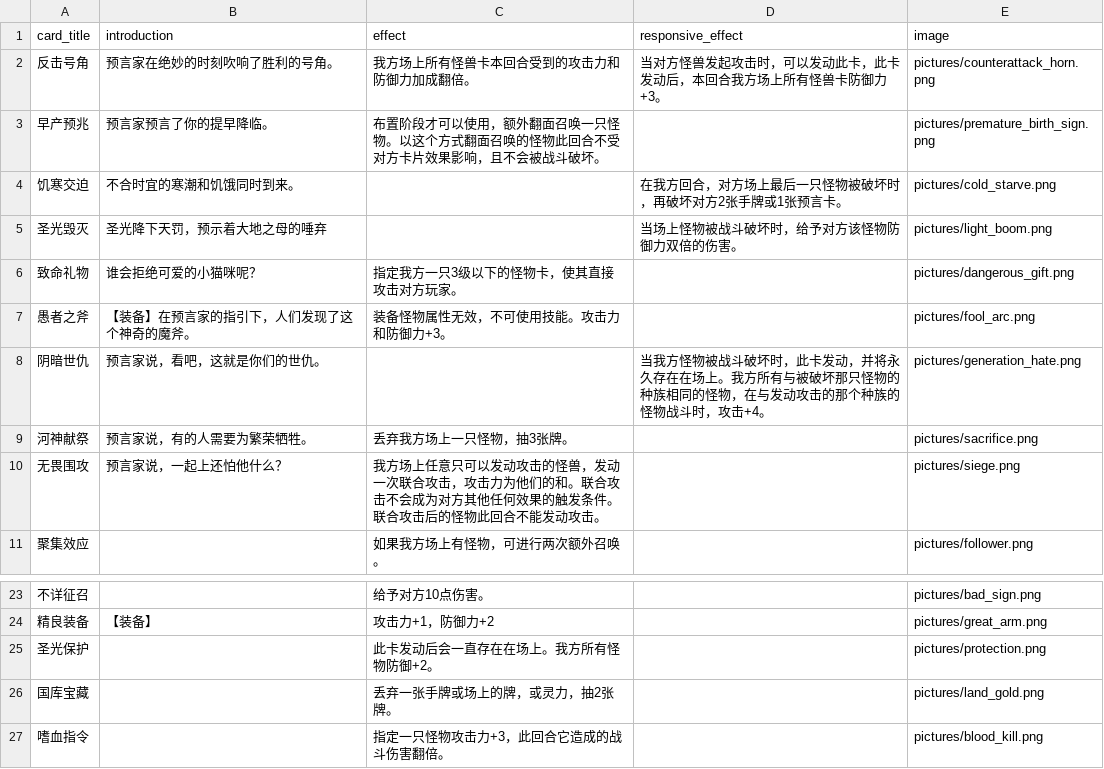
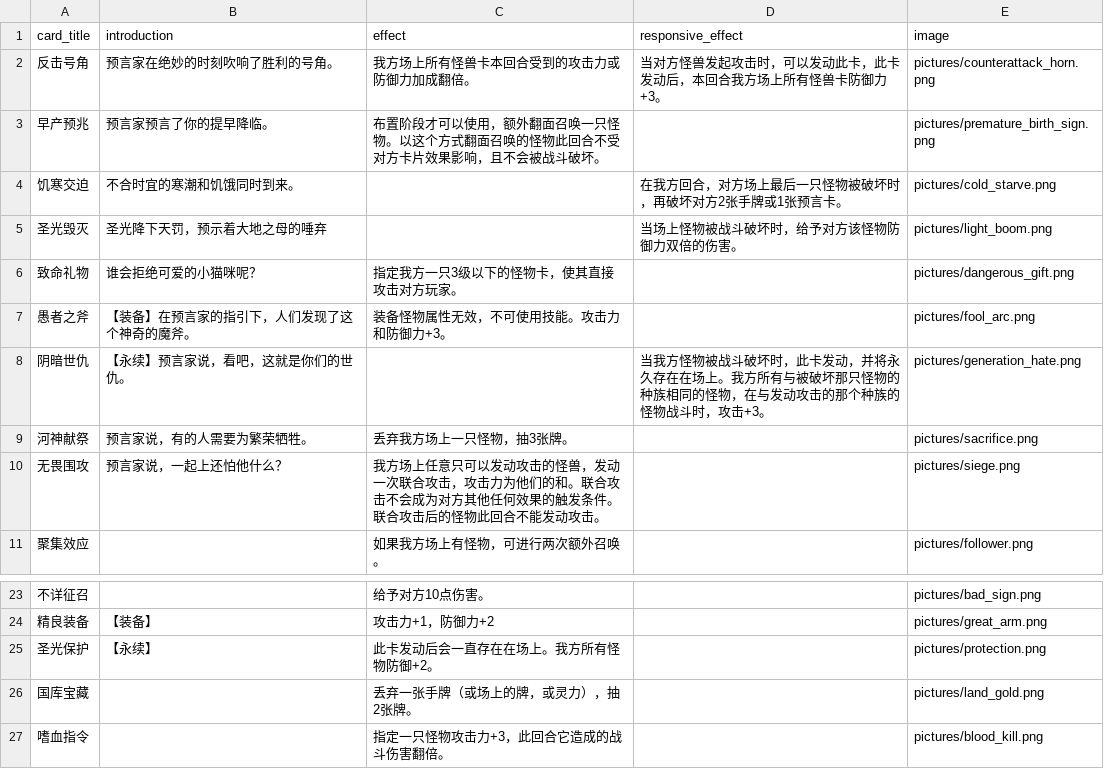
Before and after one commit to Apollo1840/BoardGame, a CSV file: GemuLand/prophecy_cards.csv, drawn as a sheet; only a part is shown, gaps mark what is left out.

```diff
--- a/GemuLand/prophecy_cards.csv
+++ b/GemuLand/prophecy_cards.csv
@@ -1,3 +1,3 @@
 card_title|introduction|effect|responsive_effect|image
-反击号角|预言家在绝妙的时刻吹响了胜利的号角。|我方场上所有怪兽卡本回合受到的攻击力和防御力加成翻倍。|当对方怪兽发起攻击时，可以发动此卡，此卡发动后，本回合我方场上所有怪兽卡防御力+3。|pictures/counterattack_horn.png
+反击号角|预言家在绝妙的时刻吹响了胜利的号角。|我方场上所有怪兽卡本回合受到的攻击力或防御力加成翻倍。|当对方怪兽发起攻击时，可以发动此卡，此卡发动后，本回合我方场上所有怪兽卡防御力+3。|pictures/counterattack_horn.png
 早产预兆|预言家预言了你的提早降临。|布置阶段才可以使用，额外翻面召唤一只怪物。以这个方式翻面召唤的怪物此回合不受对方卡片效果影响，且不会被战斗破坏。||pictures/premature_birth_sign.png
@@ -7,3 +7,3 @@ card_title|introduction|effect|responsive_effect|image
 愚者之斧|【装备】在预言家的指引下，人们发现了这个神奇的魔斧。|装备怪物属性无效，不可使用技能。攻击力和防御力+3。||pictures/fool_arc.png
-阴暗世仇|预言家说，看吧，这就是你们的世仇。||当我方怪物被战斗破坏时，此卡发动，并将永久存在在场上。我方所有与被破坏那只怪物的种族相同的怪物，在与发动攻击的那个种族的怪物战斗时，攻击+4。|pictures/generation_hate.png
+阴暗世仇|【永续】预言家说，看吧，这就是你们的世仇。||当我方怪物被战斗破坏时，此卡发动，并将永久存在在场上。我方所有与被破坏那只怪物的种族相同的怪物，在与发动攻击的那个种族的怪物战斗时，攻击+3。|pictures/generation_hate.png
 河神献祭|预言家说，有的人需要为繁荣牺牲。|丢弃我方场上一只怪物，抽3张牌。||pictures/sacrifice.png
@@ -24,4 +24,4 @@ card_title|introduction|effect|responsive_effect|image
 精良装备|【装备】|攻击力+1，防御力+2||pictures/great_arm.png
-圣光保护||此卡发动后会一直存在在场上。我方所有怪物防御+2。||pictures/protection.png
-国库宝藏||丢弃一张手牌或场上的牌，或灵力，抽2张牌。||pictures/land_gold.png
+圣光保护|【永续】|此卡发动后会一直存在在场上。我方所有怪物防御+2。||pictures/protection.png
+国库宝藏||丢弃一张手牌（或场上的牌，或灵力），抽2张牌。||pictures/land_gold.png
 嗜血指令||指定一只怪物攻击力+3，此回合它造成的战斗伤害翻倍。||pictures/blood_kill.png
```
Also changed, not shown: GemuLand/monster_cards.csv, 10 other files.
